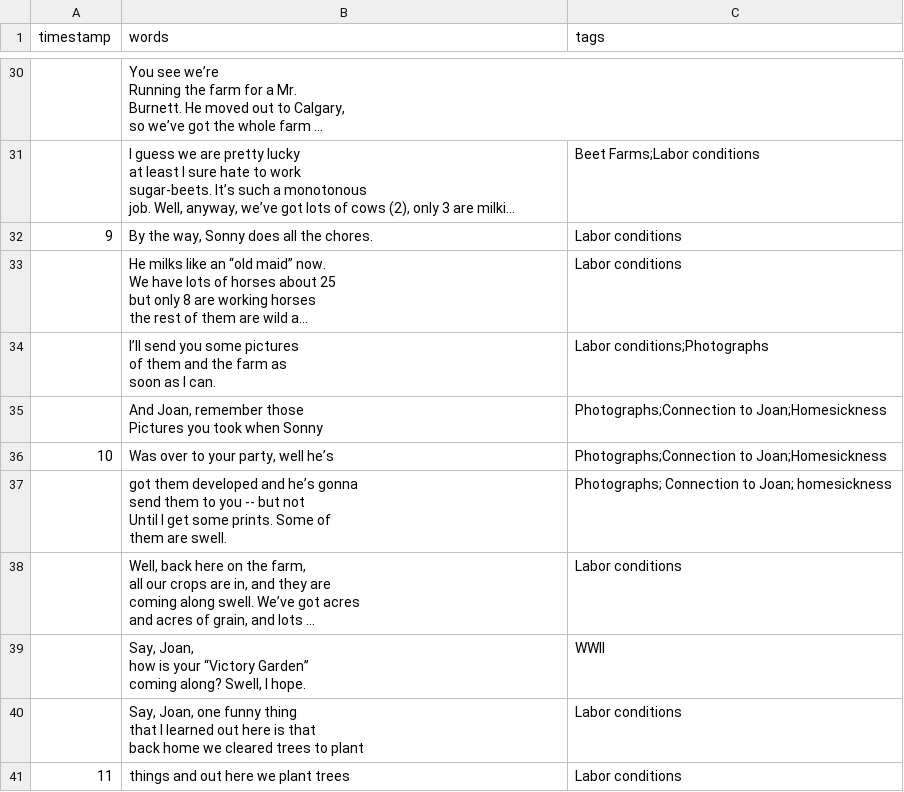
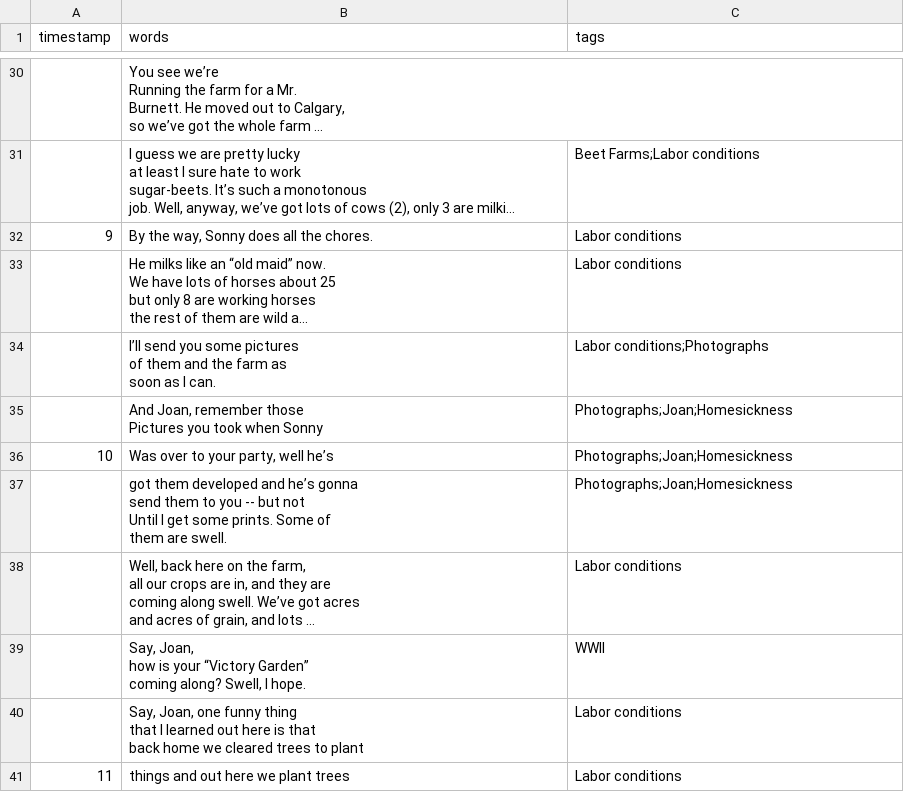
Before and after one commit to ubc-library-rbsc/gillis-2021_ohd, a CSV file: _data/transcripts/ohama.csv, drawn as a sheet; only a part is shown, gaps mark what is left out; long unchanged cells end in …; the diff names each change by its address in the sheet, - before the commit and + after, or states it on an @@ line.

Commit message:
Add files via upload

```diff
--- a/_data/transcripts/ohama.csv
+++ b/_data/transcripts/ohama.csv
-C35:C36 (tags): Photographs;Connection to Joan;Homesickness
+C35:C36 (tags): Photographs;Joan;Homesickness
-C37 (tags): Photographs; Connection to Joan; homesickness
+C37 (tags): Photographs;Joan;Homesickness
```
